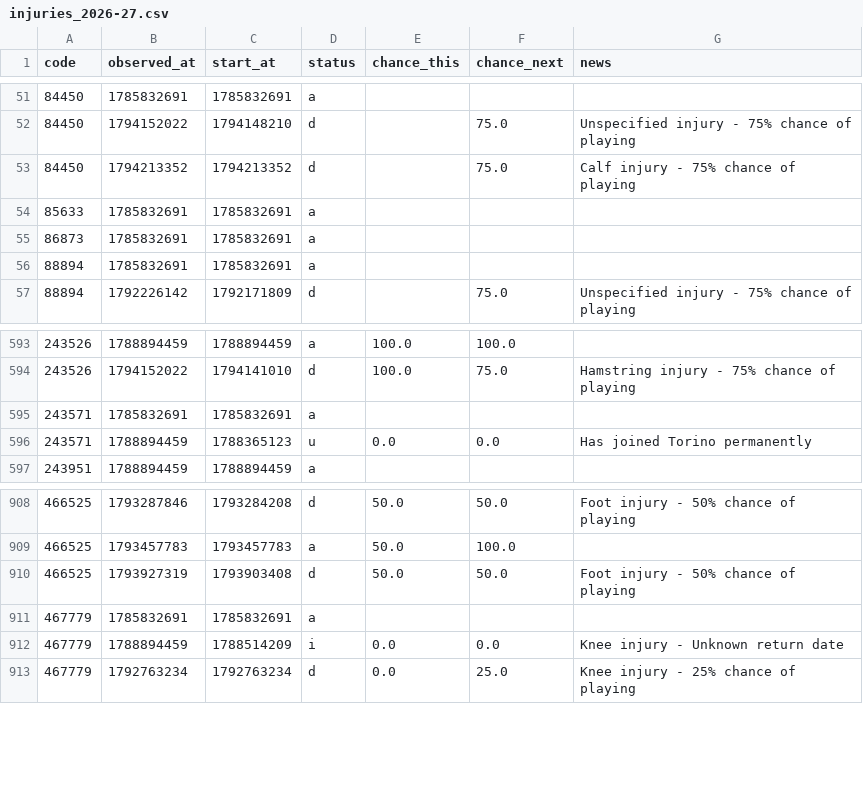
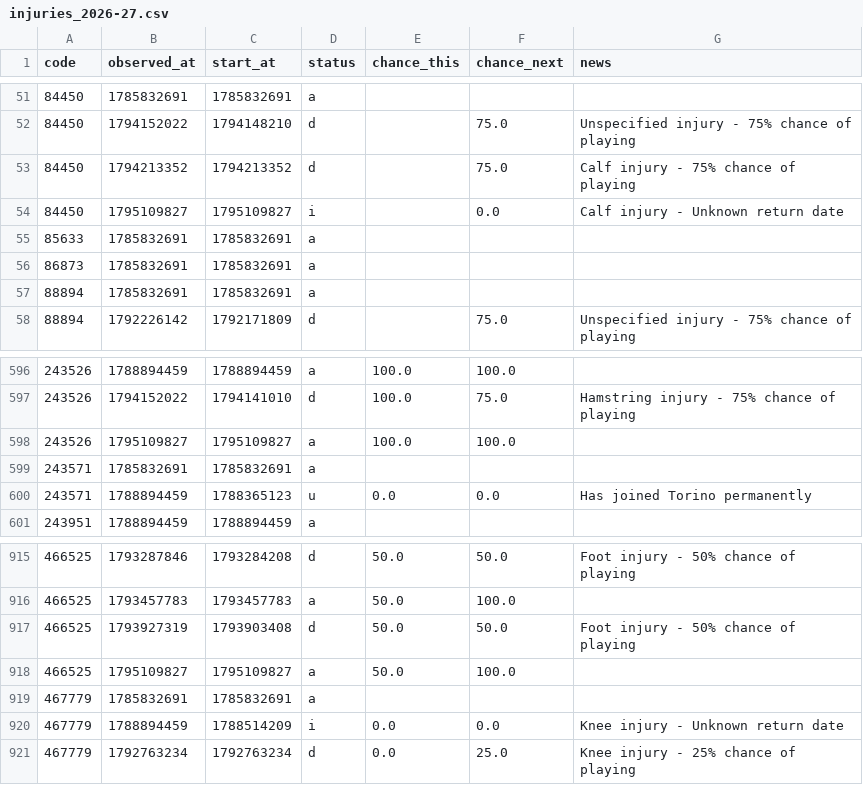
Before and after one commit to justinwaddy/schwaddy-fpl, a CSV file: data/injuries_2026-27.csv, drawn as a sheet; only a part is shown, gaps mark what is left out; the diff covers the shown part only.

```diff
--- a/data/injuries_2026-27.csv
+++ b/data/injuries_2026-27.csv
@@ -53,2 +53,3 @@ code,observed_at,start_at,status,chance_this,chance_next,news
 84450,1794213352,1794213352,d,,75.0,Calf injury - 75% chance of playing
+84450,1795109827,1795109827,i,,0.0,Calf injury - Unknown return date
 85633,1785832691,1785832691,a,,,
@@ -594,2 +597,3 @@ code,observed_at,start_at,status,chance_this,chance_next,news
 243526,1794152022,1794141010,d,100.0,75.0,Hamstring injury - 75% chance of playing
+243526,1795109827,1795109827,a,100.0,100.0,
 243571,1785832691,1785832691,a,,,
@@ -910,2 +917,3 @@ code,observed_at,start_at,status,chance_this,chance_next,news
 466525,1793927319,1793903408,d,50.0,50.0,Foot injury - 50% chance of playing
+466525,1795109827,1795109827,a,50.0,100.0,
 467779,1785832691,1785832691,a,,,
```
Also changed, not shown: 5 added rows elsewhere in this file, data/gws_2026-27.csv, data/players_raw_2026-27.csv, 13 other files.
